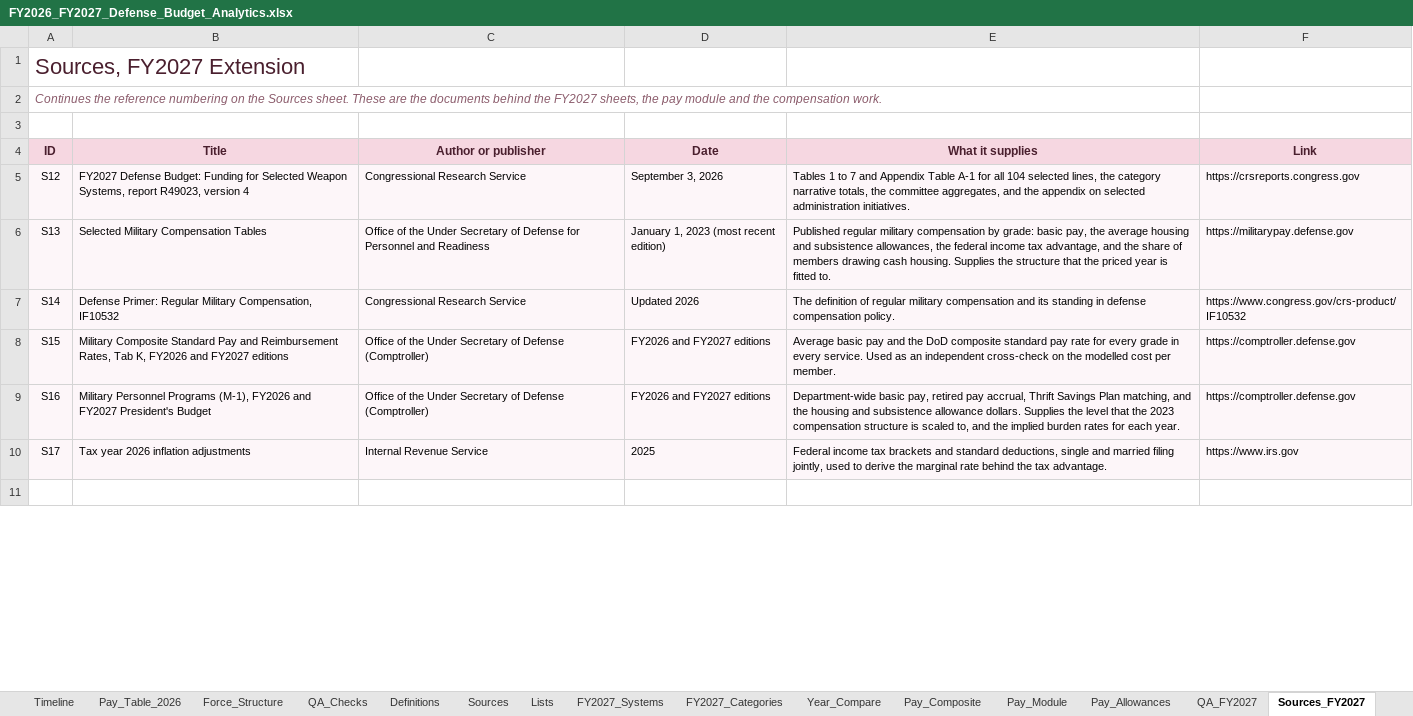
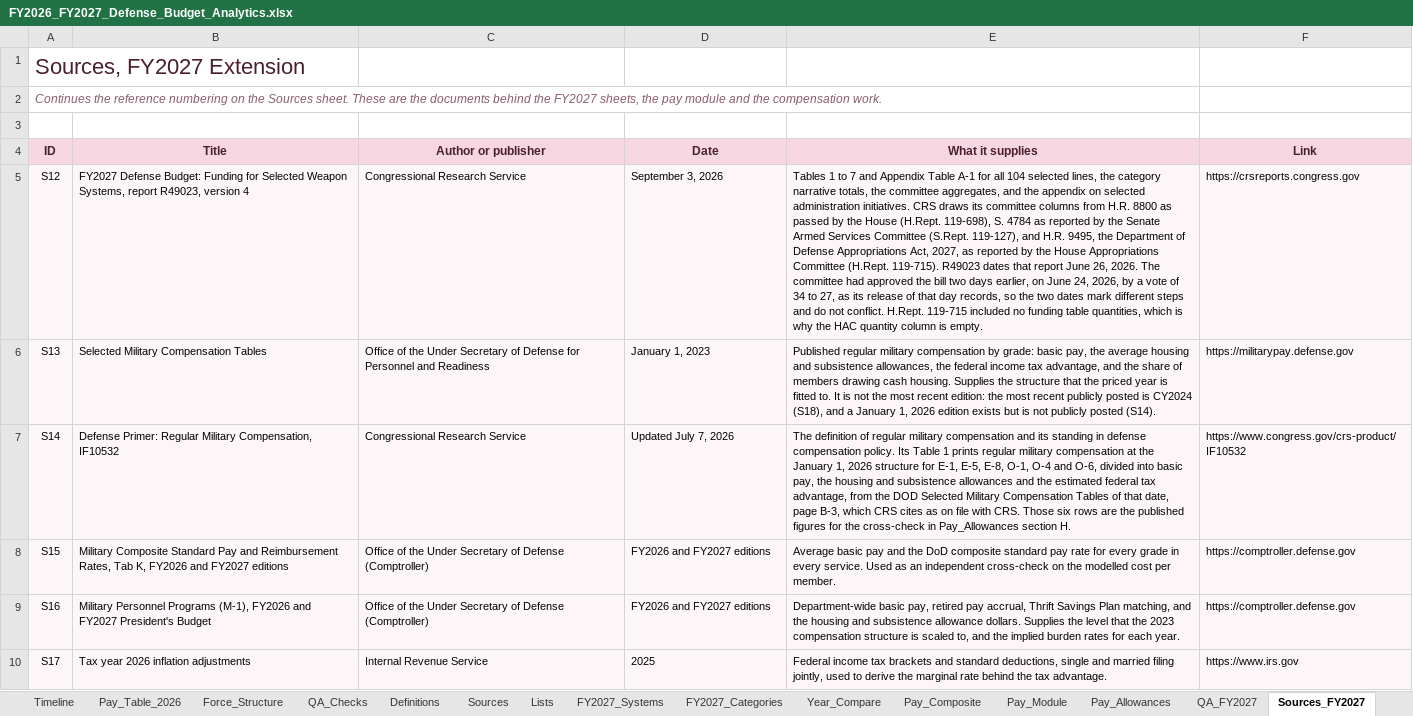
Before and after one commit to alyssaagard/defense-budget-lab, an Excel workbook: data/FY2026_FY2027_Defense_Budget_Analytics.xlsx, sheet Sources_FY2027, drawn as a sheet; only a part is shown; the shorter side is filled out with more unchanged rows; values as stored, in another font and other column widths than the file's, no borders; the diff covers the shown part only; the diff names each change by its address in the sheet, - before the commit and + after, or states it on an @@ line.

```diff
--- a/data/FY2026_FY2027_Defense_Budget_Analytics.xlsx (sheet Sources_FY2027)
+++ b/data/FY2026_FY2027_Defense_Budget_Analytics.xlsx (sheet Sources_FY2027)
-E5 (What it supplies): …administration initiatives.
+E5 (What it supplies): …administration initiatives. CRS draws its committee columns from H.R. 8800 as passed by the House (H.Rept. 119-698), S. 4784 as reported by the Senate Armed Services Committee (S.Rept. 119-127), and H.R. 9495, the Department of Defense Appropriations Act, 2027, as reported by the House Appropriations Committee (H.Rept. 119-715). R49023 dates that report June 26, 2026. The committee had approved the bill two days earlier, on June 24, 2026, by a vote of 34 to 27, as its release of that day records, so the two dates mark different steps and do not conflict. H.Rept. 119-715 included no funding table quantities, which is why the HAC quantity column is empty.
-D6 (Date): January 1, 2023 (most recent edition)
+D6 (Date): January 1, 2023
-E6 (What it supplies): …fitted to.
+E6 (What it supplies): …fitted to. It is not the most recent edition: the most recent publicly posted is CY2024 (S18), and a January 1, 2026 edition exists but is not publicly posted (S14).
-D7 (Date): Updated 2026
+D7 (Date): Updated July 7, 2026
-E7 (What it supplies): …compensation policy.
+E7 (What it supplies): …compensation policy. Its Table 1 prints regular military compensation at the January 1, 2026 structure for E-1, E-5, E-8, O-1, O-4 and O-6, divided into basic pay, the housing and subsistence allowances and the estimated federal tax advantage, from the DOD Selected Military Compensation Tables of that date, page B-3, which CRS cites as on file with CRS. Those six rows are the published figures for the cross-check in Pay_Allowances section H.
```
Also changed, not shown: 1 added row elsewhere in this sheet, sheet Pay_Allowances, sheet QA_FY2027, sheet Guide, sheet Pay_Module, charts or pictures, 7 other files.
